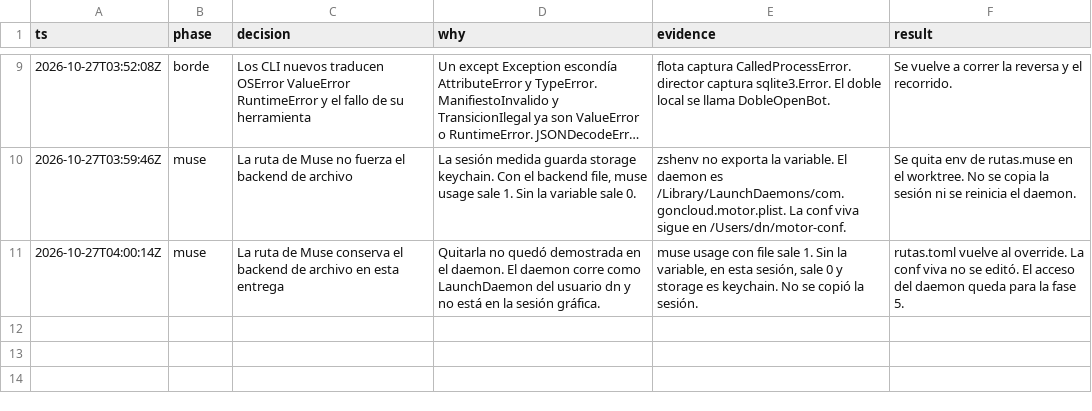
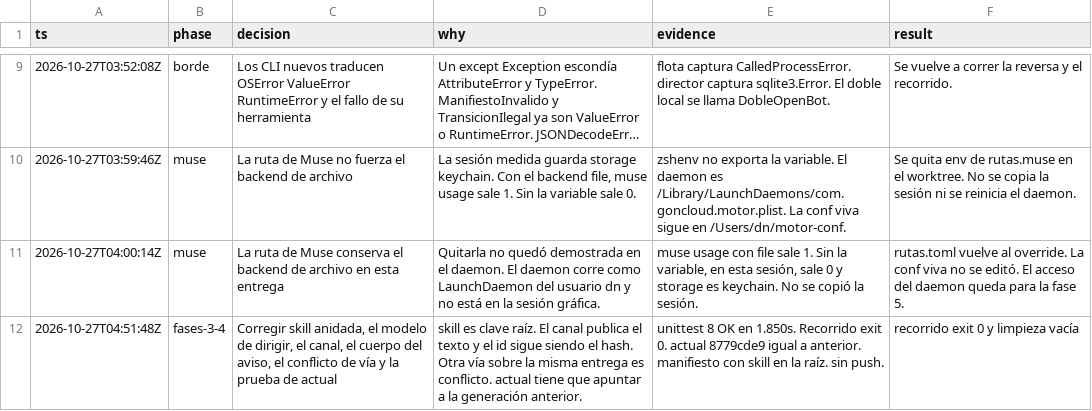
Before and after one commit to gon0801/goncloud-motor, a TSV file: docs/evidence/encargos-3-4.tsv, drawn as a sheet; only a part is shown, gaps mark what is left out; long unchanged cells end in ….

Commit message:
Documentar la pasada que cierra los huecos reproducidos
El recorrido nuevo deja actual en la generación anterior y el canal
con el resultado legible. El manifiesto de conf ya tiene skill en la raíz.

```diff
--- a/docs/evidence/encargos-3-4.tsv
+++ b/docs/evidence/encargos-3-4.tsv
@@ -11 +11,2 @@ ts	phase	decision	why	evidence	result
 2026-10-27T04:00:14Z	muse	La ruta de Muse conserva el backend de archivo en esta entrega	Quitarla no quedó demostrada en el daemon. El daemon corre como LaunchDaemon del usuario dn y no está en la sesión gráfica.	muse usage con file sale 1. Sin la variable, en esta sesión, sale 0 y storage es keychain. No se copió la sesión.	rutas.toml vuelve al override. La conf viva no se editó. El acceso del daemon queda para la fase 5.
+2026-10-27T04:51:48Z	fases-3-4	Corregir skill anidada, el modelo de dirigir, el canal, el cuerpo del aviso, el conflicto de vía y la prueba de actual	skill es clave raíz. El canal publica el texto y el id sigue siendo el hash. Otra vía sobre la misma entrega es conflicto. actual tiene que apuntar a la generación anterior.	unittest 8 OK en 1.850s. Recorrido exit 0. actual 8779cde9 igual a anterior. manifiesto con skill en la raíz. sin push.	recorrido exit 0 y limpieza vacía
```
Also changed, not shown: 1 other file.
